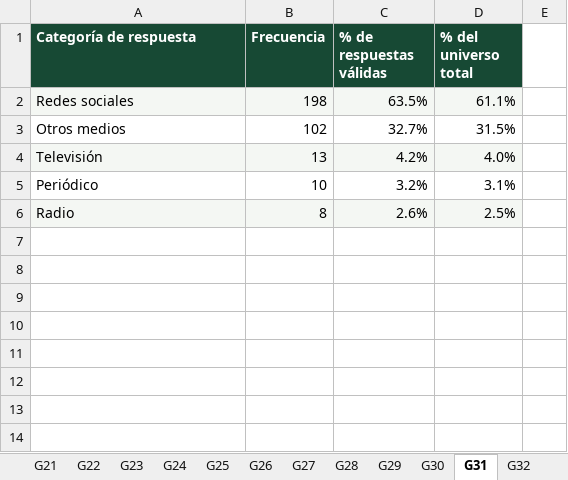
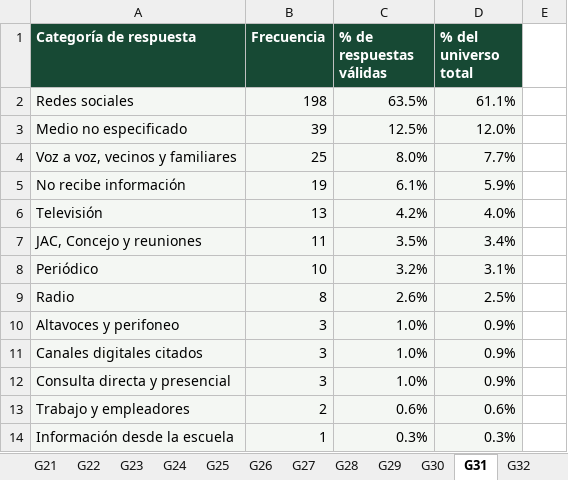
Before and after one commit to ronnylopez342/TERRITORIO_INTELIGENTE, an Excel workbook: caracterizacion/SUBACHOQUE_FUENTES_PUBLICAS_41_RESUMEN.xlsx, sheet G31, drawn as a sheet; values as stored, in another font and other column widths than the file's, no borders; charts and pictures not drawn; removed rows and columns are numbered as before the commit, all else as after; the diff names each change by its address in the sheet, - before the commit and + after, or states it on an @@ line.

Commit message:
fix(revista): descargar XLSX de 41 graficas con respuestas Otro recuperadas

```diff
--- a/caracterizacion/SUBACHOQUE_FUENTES_PUBLICAS_41_RESUMEN.xlsx (sheet G31)
+++ b/caracterizacion/SUBACHOQUE_FUENTES_PUBLICAS_41_RESUMEN.xlsx (sheet G31)
-row 3: Otros medios | 102 | 32.7% | 31.5%
+row 3: Medio no especificado | 39 | 12.5% | 12.0%
+row 4: Voz a voz, vecinos y familiares | 25 | 8.0% | 7.7%
+row 5: No recibe información | 19 | 6.1% | 5.9%
+row 7: JAC, Concejo y reuniones | 11 | 3.5% | 3.4%
-A8:D8 fill: none
+A8:D8 fill: #F4F7F3
+row 10: Altavoces y perifoneo | 3 | 1.0% | 0.9%
+row 11: Canales digitales citados | 3 | 1.0% | 0.9%
+row 12: Consulta directa y presencial | 3 | 1.0% | 0.9%
+row 13: Trabajo y empleadores | 2 | 0.6% | 0.6%
+row 14: Información desde la escuela | 1 | 0.3% | 0.3%
```
Also changed, not shown: sheet G12, sheet G22, sheet G21, sheet G26, sheet G18, sheet G16, 6 more sheets, formulas that keep their value, hidden cells, charts or pictures.
